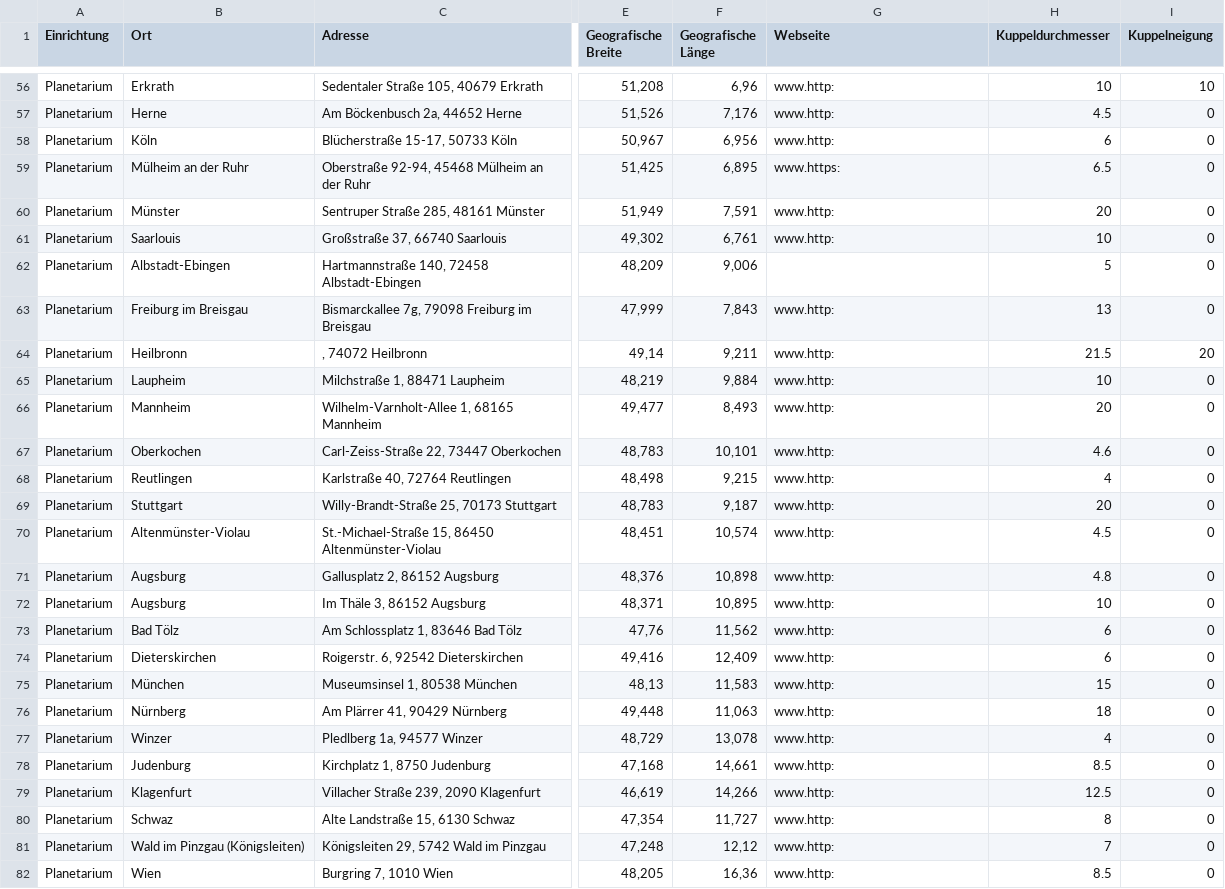
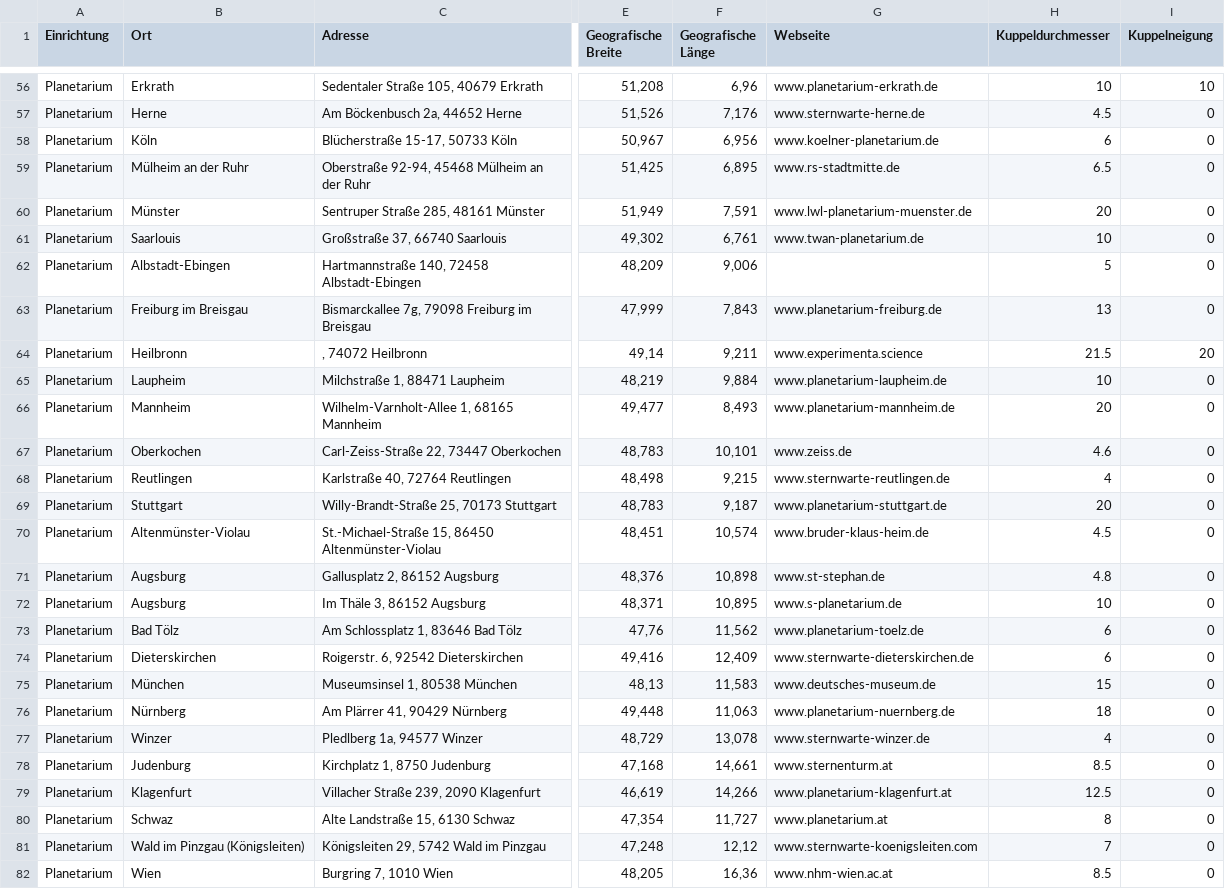
Before and after one commit to Kartenfreunde/Datenbank, a CSV file: csv/de/planetariums_de.csv, drawn as a sheet; only a part is shown, gaps mark what is left out; the diff covers the shown part only; the diff names each change by its address in the sheet, - before the commit and + after, or states it on an @@ line.

```diff
--- a/csv/de/planetariums_de.csv
+++ b/csv/de/planetariums_de.csv
-G56 (Webseite): www.http:
+G56 (Webseite): www.planetarium-erkrath.de
-G57 (Webseite): www.http:
+G57 (Webseite): www.sternwarte-herne.de
-G58 (Webseite): www.http:
+G58 (Webseite): www.koelner-planetarium.de
-G59 (Webseite): www.https:
+G59 (Webseite): www.rs-stadtmitte.de
-G60 (Webseite): www.http:
+G60 (Webseite): www.lwl-planetarium-muenster.de
-G61 (Webseite): www.http:
+G61 (Webseite): www.twan-planetarium.de
-G63 (Webseite): www.http:
+G63 (Webseite): www.planetarium-freiburg.de
-G64 (Webseite): www.http:
+G64 (Webseite): www.experimenta.science
-G65 (Webseite): www.http:
+G65 (Webseite): www.planetarium-laupheim.de
-G66 (Webseite): www.http:
+G66 (Webseite): www.planetarium-mannheim.de
-G67 (Webseite): www.http:
+G67 (Webseite): www.zeiss.de
-G68 (Webseite): www.http:
+G68 (Webseite): www.sternwarte-reutlingen.de
-G69 (Webseite): www.http:
+G69 (Webseite): www.planetarium-stuttgart.de
-G70 (Webseite): www.http:
+G70 (Webseite): www.bruder-klaus-heim.de
-G71 (Webseite): www.http:
+G71 (Webseite): www.st-stephan.de
-G72 (Webseite): www.http:
+G72 (Webseite): www.s-planetarium.de
-G73 (Webseite): www.http:
+G73 (Webseite): www.planetarium-toelz.de
-G74 (Webseite): www.http:
+G74 (Webseite): www.sternwarte-dieterskirchen.de
-G75 (Webseite): www.http:
+G75 (Webseite): www.deutsches-museum.de
-G76 (Webseite): www.http:
+G76 (Webseite): www.planetarium-nuernberg.de
-G77 (Webseite): www.http:
+G77 (Webseite): www.sternwarte-winzer.de
-G78 (Webseite): www.http:
+G78 (Webseite): www.sternenturm.at
-G79 (Webseite): www.http:
+G79 (Webseite): www.planetarium-klagenfurt.at
-G80 (Webseite): www.http:
+G80 (Webseite): www.planetarium.at
-G81 (Webseite): www.http:
+G81 (Webseite): www.sternwarte-koenigsleiten.com
-G82 (Webseite): www.http:
+G82 (Webseite): www.nhm-wien.ac.at
```
Also changed, not shown: 58 edited cells elsewhere in this file, csv/raw/planetariums_raw.csv, 2 other files.
